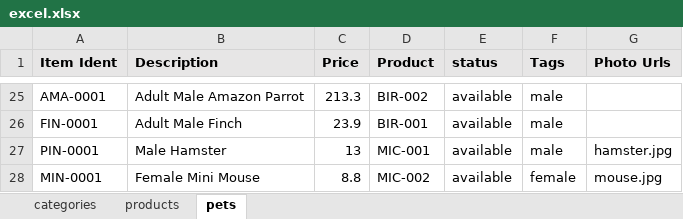
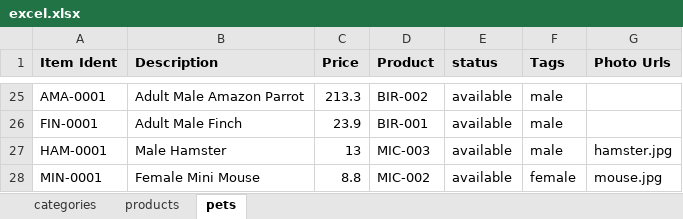
Before and after one commit to pme123/play-binding-petstore, an Excel workbook: server/conf/excel/excel.xlsx, sheet pets, drawn as a sheet; only a part is shown, gaps mark what is left out; values as stored, in another font and other column widths than the file's, no borders; the diff names each change by its address in the sheet, - before the commit and + after, or states it on an @@ line.

```diff
--- a/server/conf/excel/excel.xlsx (sheet pets)
+++ b/server/conf/excel/excel.xlsx (sheet pets)
-A27 (Item Ident): PIN-0001
+A27 (Item Ident): HAM-0001
-D27 (Product): MIC-001
+D27 (Product): MIC-003
```
Also changed, not shown: sheet products, 6 other files.
